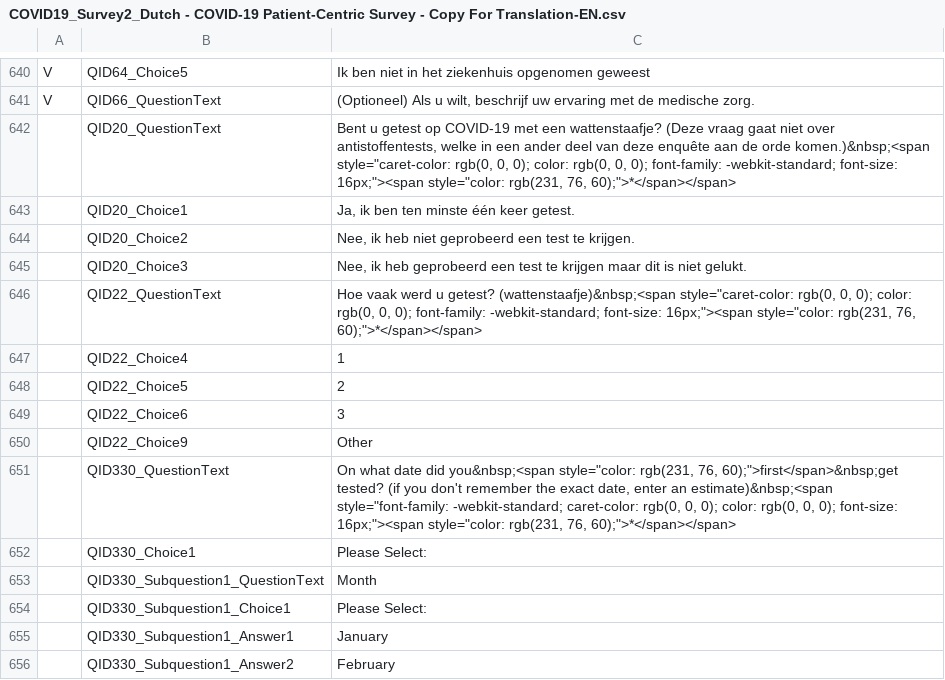
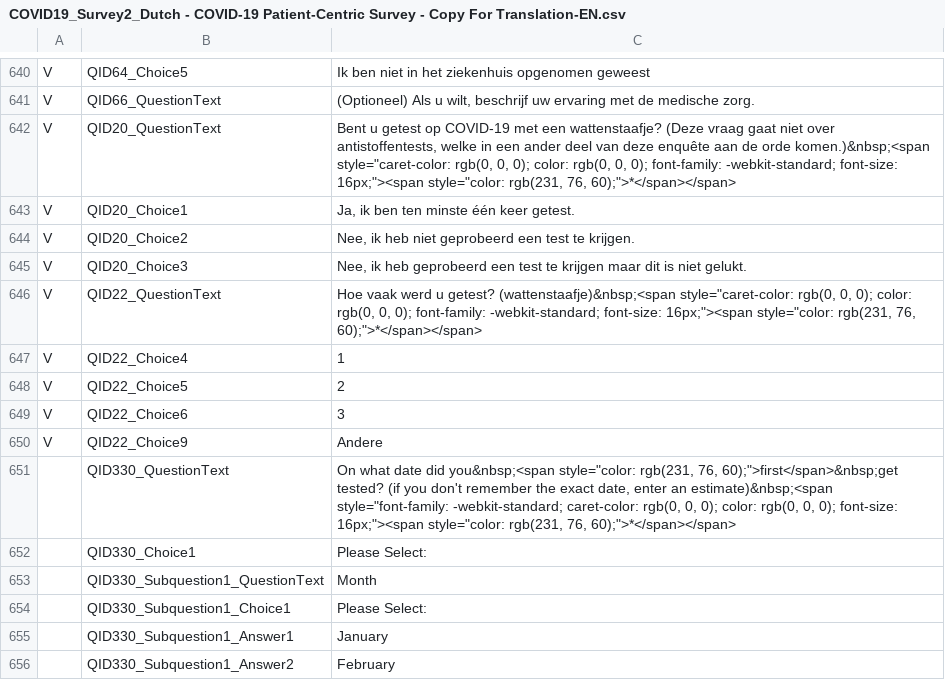
Before and after one commit to msteenhagen/vertaling-covid-vragenlijst, a CSV file: COVID19_Survey2_Dutch - COVID-19 Patient-Centric Survey - Copy For Translation-EN.csv, drawn as a sheet; only a part is shown, gaps mark what is left out.

Commit message:
Forgot the Vs (642-650)

```diff
--- a/COVID19_Survey2_Dutch - COVID-19 Patient-Centric Survey - Copy For Translation-EN.csv
+++ b/COVID19_Survey2_Dutch - COVID-19 Patient-Centric Survey - Copy For Translation-EN.csv
@@ -641,11 +641,11 @@ V,QID64_Choice5,Ik ben niet in het ziekenhuis opgenomen geweest
 V,QID66_QuestionText,"(Optioneel) Als u wilt, beschrijf uw ervaring met de medische zorg."
- ,QID20_QuestionText,"Bent u getest op COVID-19 met een wattenstaafje? (Deze vraag gaat niet over antistoffentests, welke in een ander deel van deze enquête aan de orde komen.)&nbsp;<span style=""caret-color: rgb(0, 0, 0); color: rgb(0, 0, 0); font-family: -webkit-standard; font-size: 16px;""><span style=""color: rgb(231, 76, 60);"">*</span></span>"
- ,QID20_Choice1,"Ja, ik ben ten minste één keer getest."
- ,QID20_Choice2,"Nee, ik heb niet geprobeerd een test te krijgen."
- ,QID20_Choice3,"Nee, ik heb geprobeerd een test te krijgen maar dit is niet gelukt."
- ,QID22_QuestionText,"Hoe vaak werd u getest? (wattenstaafje)&nbsp;<span style=""caret-color: rgb(0, 0, 0); color: rgb(0, 0, 0); font-family: -webkit-standard; font-size: 16px;""><span style=""color: rgb(231, 76, 60);"">*</span></span>"
- ,QID22_Choice4,1
- ,QID22_Choice5,2
- ,QID22_Choice6,3
- ,QID22_Choice9,Other
+V,QID20_QuestionText,"Bent u getest op COVID-19 met een wattenstaafje? (Deze vraag gaat niet over antistoffentests, welke in een ander deel van deze enquête aan de orde komen.)&nbsp;<span style=""caret-color: rgb(0, 0, 0); color: rgb(0, 0, 0); font-family: -webkit-standard; font-size: 16px;""><span style=""color: rgb(231, 76, 60);"">*</span></span>"
+V,QID20_Choice1,"Ja, ik ben ten minste één keer getest."
+V,QID20_Choice2,"Nee, ik heb niet geprobeerd een test te krijgen."
+V,QID20_Choice3,"Nee, ik heb geprobeerd een test te krijgen maar dit is niet gelukt."
+V,QID22_QuestionText,"Hoe vaak werd u getest? (wattenstaafje)&nbsp;<span style=""caret-color: rgb(0, 0, 0); color: rgb(0, 0, 0); font-family: -webkit-standard; font-size: 16px;""><span style=""color: rgb(231, 76, 60);"">*</span></span>"
+V,QID22_Choice4,1
+V,QID22_Choice5,2
+V,QID22_Choice6,3
+V,QID22_Choice9,Andere
  ,QID330_QuestionText,"On what date did you&nbsp;<span style=""color: rgb(231, 76, 60);"">first</span>&nbsp;get tested? (if you don't remember the exact date, enter an estimate)&nbsp;<span style=""font-family: -webkit-standard; caret-color: rgb(0, 0, 0); color: rgb(0, 0, 0); font-size: 16px;""><span style=""color: rgb(231, 76, 60);"">*</span></span>"
```
